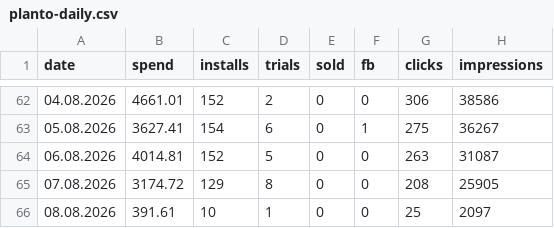
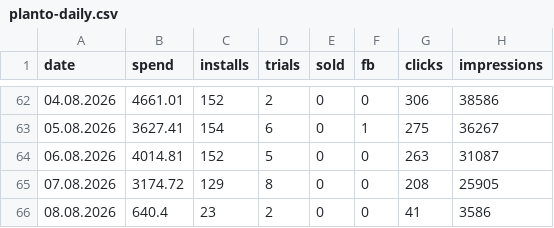
Before and after one commit to lusnikovvaceslav9-oss/elixir-dashboard, a CSV file: data/planto-daily.csv, drawn as a sheet; only a part is shown, gaps mark what is left out.

Commit message:
chore: auto-update Planto feed data

```diff
--- a/data/planto-daily.csv
+++ b/data/planto-daily.csv
@@ -65,2 +65,2 @@ date,spend,installs,trials,sold,fb,clicks,impressions
 07.08.2026,3174.72,129,8,0,0,208,25905
-08.08.2026,391.61,10,1,0,0,25,2097
+08.08.2026,640.4,23,2,0,0,41,3586
```
Also changed, not shown: 3 other files.
